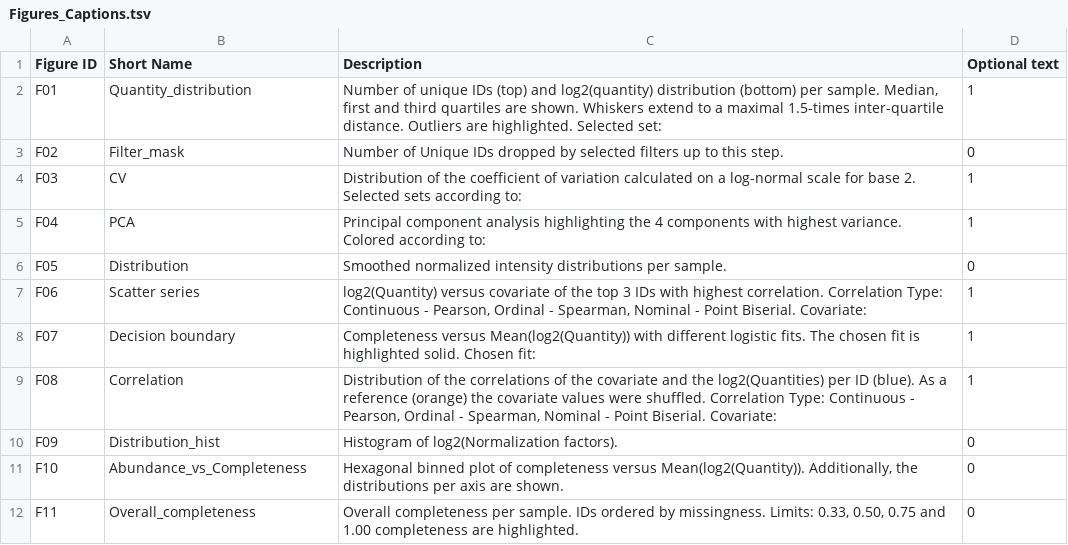
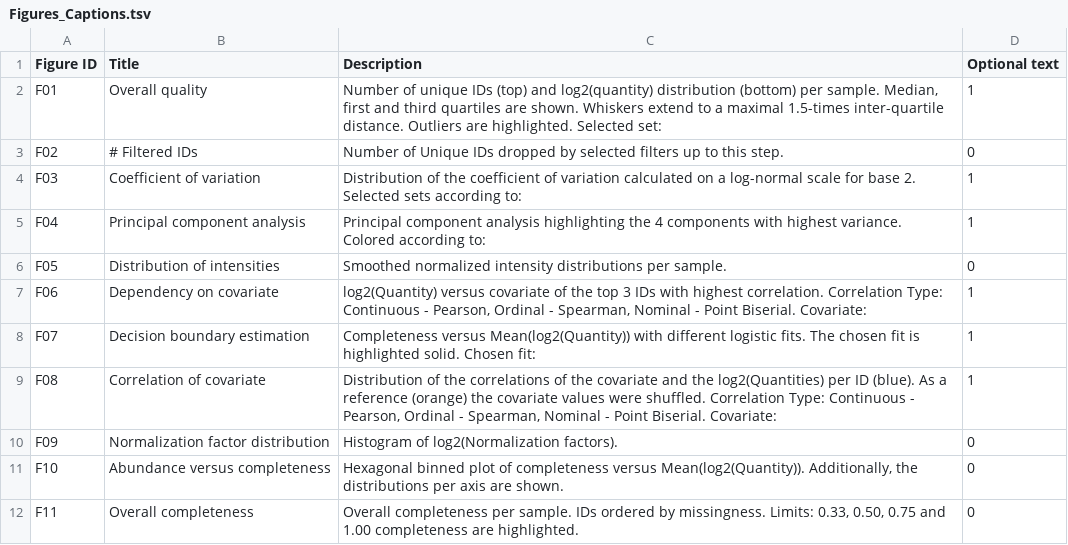
Before and after one commit to Ralser-lab/PrePAIReD, a TSV file: modules_python/Figures_Captions.tsv, drawn as a sheet.

Commit message:
ADDED: Title for figures

```diff
--- a/modules_python/Figures_Captions.tsv
+++ b/modules_python/Figures_Captions.tsv
@@ -1,12 +1,12 @@
-Figure ID	Short Name	Description	Optional text
-F01	Quantity_distribution	Number of unique IDs (top) and log2(quantity) distribution (bottom) per sample. Median, first and third quartiles are shown. Whiskers extend to a maximal 1.5-times inter-quartile distance. Outliers are highlighted. Selected set:	1
-F02	Filter_mask	Number of Unique IDs dropped by selected filters up to this step.	0
-F03	CV	Distribution of the coefficient of variation calculated on a log-normal scale for base 2. Selected sets according to:	1
-F04	PCA	Principal component analysis highlighting the 4 components with highest variance. Colored according to:	1
-F05	Distribution	Smoothed normalized intensity distributions per sample.	0
-F06	Scatter series	log2(Quantity) versus covariate of the top 3 IDs with highest correlation. Correlation Type: Continuous - Pearson, Ordinal - Spearman, Nominal - Point Biserial. Covariate:	1
-F07	Decision boundary	Completeness versus Mean(log2(Quantity)) with different logistic fits. The chosen fit is highlighted solid. Chosen fit:	1
-F08	Correlation	Distribution of the correlations of the covariate and the log2(Quantities) per ID (blue). As a reference (orange) the covariate values were shuffled. Correlation Type: Continuous - Pearson, Ordinal - Spearman, Nominal - Point Biserial. Covariate:	1
-F09	Distribution_hist	Histogram of log2(Normalization factors).	0
-F10	Abundance_vs_Completeness	Hexagonal binned plot of completeness versus Mean(log2(Quantity)). Additionally, the distributions per axis are shown.	0
-F11	Overall_completeness	Overall completeness per sample. IDs ordered by missingness. Limits: 0.33, 0.50, 0.75 and 1.00 completeness are highlighted.	0
+Figure ID	Title	Description	Optional text
+F01	Overall quality	Number of unique IDs (top) and log2(quantity) distribution (bottom) per sample. Median, first and third quartiles are shown. Whiskers extend to a maximal 1.5-times inter-quartile distance. Outliers are highlighted. Selected set:	1
+F02	# Filtered IDs	Number of Unique IDs dropped by selected filters up to this step.	0
+F03	Coefficient of variation	Distribution of the coefficient of variation calculated on a log-normal scale for base 2. Selected sets according to:	1
+F04	Principal component analysis	Principal component analysis highlighting the 4 components with highest variance. Colored according to:	1
+F05	Distribution of intensities	Smoothed normalized intensity distributions per sample.	0
+F06	Dependency on covariate	log2(Quantity) versus covariate of the top 3 IDs with highest correlation. Correlation Type: Continuous - Pearson, Ordinal - Spearman, Nominal - Point Biserial. Covariate:	1
+F07	Decision boundary estimation	Completeness versus Mean(log2(Quantity)) with different logistic fits. The chosen fit is highlighted solid. Chosen fit:	1
+F08	Correlation of covariate	Distribution of the correlations of the covariate and the log2(Quantities) per ID (blue). As a reference (orange) the covariate values were shuffled. Correlation Type: Continuous - Pearson, Ordinal - Spearman, Nominal - Point Biserial. Covariate:	1
+F09	Normalization factor distribution	Histogram of log2(Normalization factors).	0
+F10	Abundance versus completeness	Hexagonal binned plot of completeness versus Mean(log2(Quantity)). Additionally, the distributions per axis are shown.	0
+F11	Overall completeness	Overall completeness per sample. IDs ordered by missingness. Limits: 0.33, 0.50, 0.75 and 1.00 completeness are highlighted.	0
```
